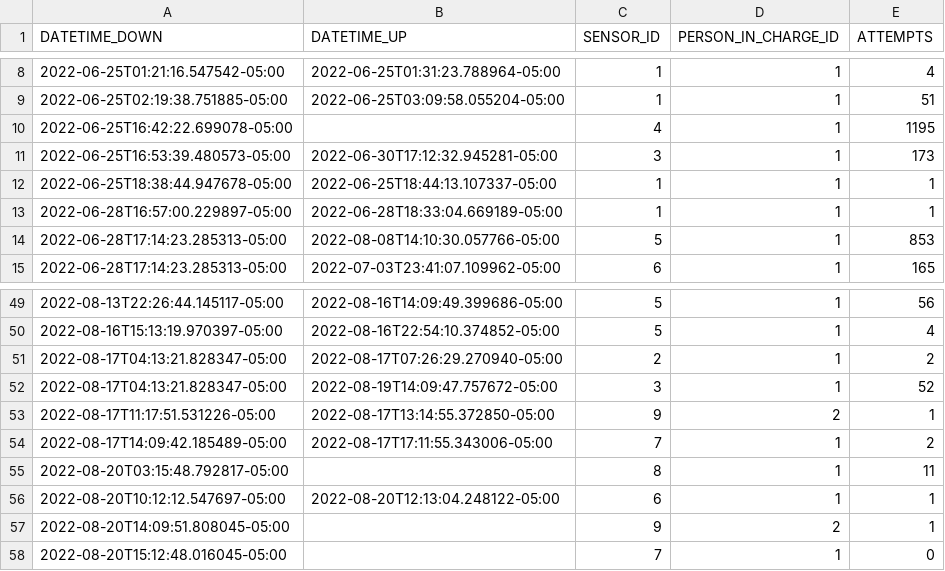
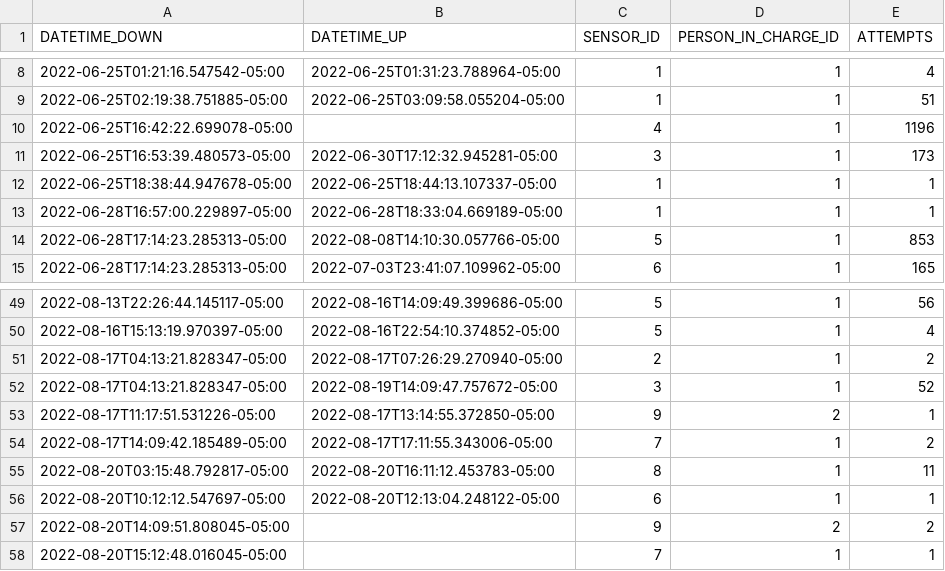
Before and after one commit to sebaxtian/tangara-email-notifications, a CSV file: output/sensors_status.csv, drawn as a sheet; only a part is shown, gaps mark what is left out.

```diff
--- a/output/sensors_status.csv
+++ b/output/sensors_status.csv
@@ -9,3 +9,3 @@ DATETIME_DOWN,DATETIME_UP,SENSOR_ID,PERSON_IN_CHARGE_ID,ATTEMPTS
 2022-06-25T02:19:38.751885-05:00,2022-06-25T03:09:58.055204-05:00,1,1,51
-2022-06-25T16:42:22.699078-05:00,,4,1,1195
+2022-06-25T16:42:22.699078-05:00,,4,1,1196
 2022-06-25T16:53:39.480573-05:00,2022-06-30T17:12:32.945281-05:00,3,1,173
@@ -54,5 +54,5 @@ DATETIME_DOWN,DATETIME_UP,SENSOR_ID,PERSON_IN_CHARGE_ID,ATTEMPTS
 2022-08-17T14:09:42.185489-05:00,2022-08-17T17:11:55.343006-05:00,7,1,2
-2022-08-20T03:15:48.792817-05:00,,8,1,11
+2022-08-20T03:15:48.792817-05:00,2022-08-20T16:11:12.453783-05:00,8,1,11
 2022-08-20T10:12:12.547697-05:00,2022-08-20T12:13:04.248122-05:00,6,1,1
-2022-08-20T14:09:51.808045-05:00,,9,2,1
-2022-08-20T15:12:48.016045-05:00,,7,1,0
+2022-08-20T14:09:51.808045-05:00,,9,2,2
+2022-08-20T15:12:48.016045-05:00,,7,1,1
```
Also changed, not shown: 1 other file.
